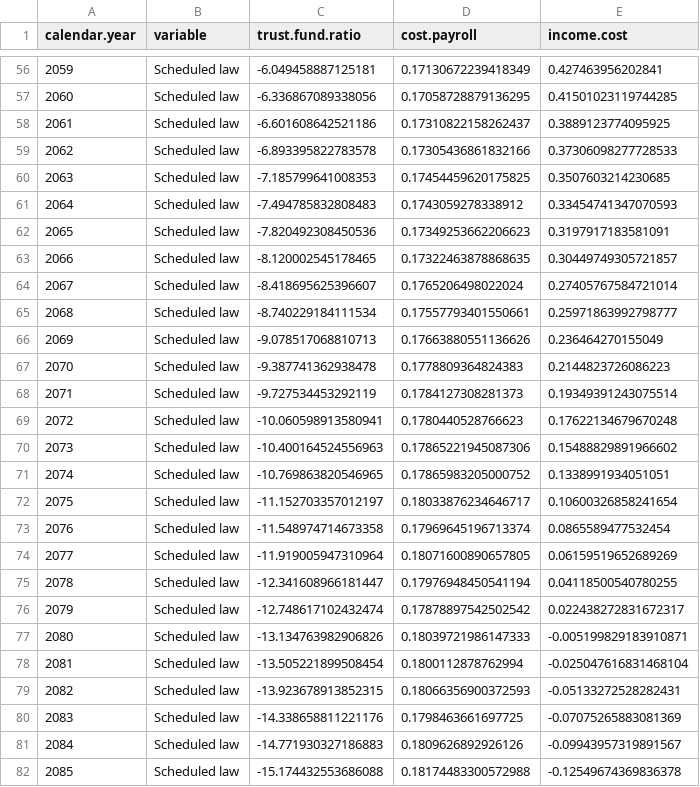
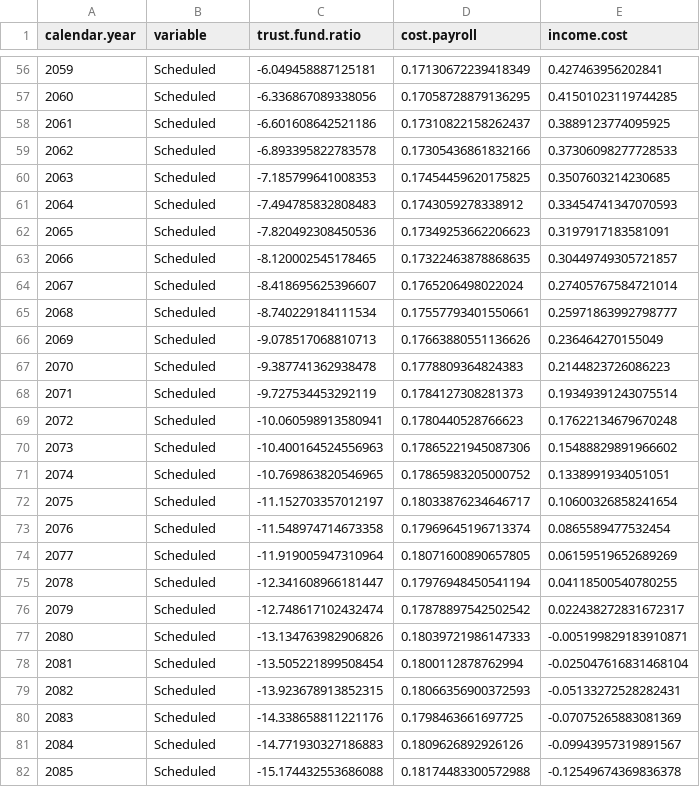
Before and after one commit to UrbanInstitute/dynasim-shiny1, a CSV file: data/solvency_measures.csv, drawn as a sheet; only a part is shown, gaps mark what is left out; the diff covers the shown part only.

Commit message:
Update tooltip wellpanel. Fix chart 2 title to maintain vertical alignment. Trim payable law to payable and scheduled law to scheduled.

```diff
--- a/data/solvency_measures.csv
+++ b/data/solvency_measures.csv
@@ -56,27 +56,27 @@ calendar.year,variable,trust.fund.ratio,cost.payroll,income.cost
-2059,Scheduled law,-6.049458887125181,0.17130672239418349,0.427463956202841
-2060,Scheduled law,-6.336867089338056,0.17058728879136295,0.41501023119744285
-2061,Scheduled law,-6.601608642521186,0.17310822158262437,0.3889123774095925
-2062,Scheduled law,-6.893395822783578,0.17305436861832166,0.37306098277728533
-2063,Scheduled law,-7.185799641008353,0.17454459620175825,0.3507603214230685
-2064,Scheduled law,-7.494785832808483,0.1743059278338912,0.33454741347070593
-2065,Scheduled law,-7.820492308450536,0.17349253662206623,0.3197917183581091
-2066,Scheduled law,-8.120002545178465,0.17322463878868635,0.30449749305721857
-2067,Scheduled law,-8.418695625396607,0.1765206498022024,0.27405767584721014
-2068,Scheduled law,-8.740229184111534,0.17557793401550661,0.25971863992798777
-2069,Scheduled law,-9.078517068810713,0.17663880551136626,0.236464270155049
-2070,Scheduled law,-9.387741362938478,0.1778809364824383,0.2144823726086223
-2071,Scheduled law,-9.727534453292119,0.1784127308281373,0.19349391243075514
-2072,Scheduled law,-10.060598913580941,0.1780440528766623,0.17622134679670248
-2073,Scheduled law,-10.400164524556963,0.17865221945087306,0.15488829891966602
-2074,Scheduled law,-10.769863820546965,0.17865983205000752,0.1338991934051051
-2075,Scheduled law,-11.152703357012197,0.18033876234646717,0.10600326858241654
-2076,Scheduled law,-11.548974714673358,0.17969645196713374,0.0865589477532454
-2077,Scheduled law,-11.919005947310964,0.18071600890657805,0.06159519652689269
-2078,Scheduled law,-12.341608966181447,0.17976948450541194,0.04118500540780255
-2079,Scheduled law,-12.748617102432474,0.17878897542502542,0.022438272831672317
-2080,Scheduled law,-13.134763982906826,0.18039721986147333,-0.005199829183910871
-2081,Scheduled law,-13.505221899508454,0.1800112878762994,-0.025047616831468104
-2082,Scheduled law,-13.923678913852315,0.18066356900372593,-0.05133272528282431
-2083,Scheduled law,-14.338658811221176,0.1798463661697725,-0.07075265883081369
-2084,Scheduled law,-14.771930327186883,0.1809626892926126,-0.09943957319891567
-2085,Scheduled law,-15.174432553686088,0.18174483300572988,-0.12549674369836378
+2059,Scheduled,-6.049458887125181,0.17130672239418349,0.427463956202841
+2060,Scheduled,-6.336867089338056,0.17058728879136295,0.41501023119744285
+2061,Scheduled,-6.601608642521186,0.17310822158262437,0.3889123774095925
+2062,Scheduled,-6.893395822783578,0.17305436861832166,0.37306098277728533
+2063,Scheduled,-7.185799641008353,0.17454459620175825,0.3507603214230685
+2064,Scheduled,-7.494785832808483,0.1743059278338912,0.33454741347070593
+2065,Scheduled,-7.820492308450536,0.17349253662206623,0.3197917183581091
+2066,Scheduled,-8.120002545178465,0.17322463878868635,0.30449749305721857
+2067,Scheduled,-8.418695625396607,0.1765206498022024,0.27405767584721014
+2068,Scheduled,-8.740229184111534,0.17557793401550661,0.25971863992798777
+2069,Scheduled,-9.078517068810713,0.17663880551136626,0.236464270155049
+2070,Scheduled,-9.387741362938478,0.1778809364824383,0.2144823726086223
+2071,Scheduled,-9.727534453292119,0.1784127308281373,0.19349391243075514
+2072,Scheduled,-10.060598913580941,0.1780440528766623,0.17622134679670248
+2073,Scheduled,-10.400164524556963,0.17865221945087306,0.15488829891966602
+2074,Scheduled,-10.769863820546965,0.17865983205000752,0.1338991934051051
+2075,Scheduled,-11.152703357012197,0.18033876234646717,0.10600326858241654
+2076,Scheduled,-11.548974714673358,0.17969645196713374,0.0865589477532454
+2077,Scheduled,-11.919005947310964,0.18071600890657805,0.06159519652689269
+2078,Scheduled,-12.341608966181447,0.17976948450541194,0.04118500540780255
+2079,Scheduled,-12.748617102432474,0.17878897542502542,0.022438272831672317
+2080,Scheduled,-13.134763982906826,0.18039721986147333,-0.005199829183910871
+2081,Scheduled,-13.505221899508454,0.1800112878762994,-0.025047616831468104
+2082,Scheduled,-13.923678913852315,0.18066356900372593,-0.05133272528282431
+2083,Scheduled,-14.338658811221176,0.1798463661697725,-0.07075265883081369
+2084,Scheduled,-14.771930327186883,0.1809626892926126,-0.09943957319891567
+2085,Scheduled,-15.174432553686088,0.18174483300572988,-0.12549674369836378
```
Also changed, not shown: 145 edited cells elsewhere in this file, 3 other files.
